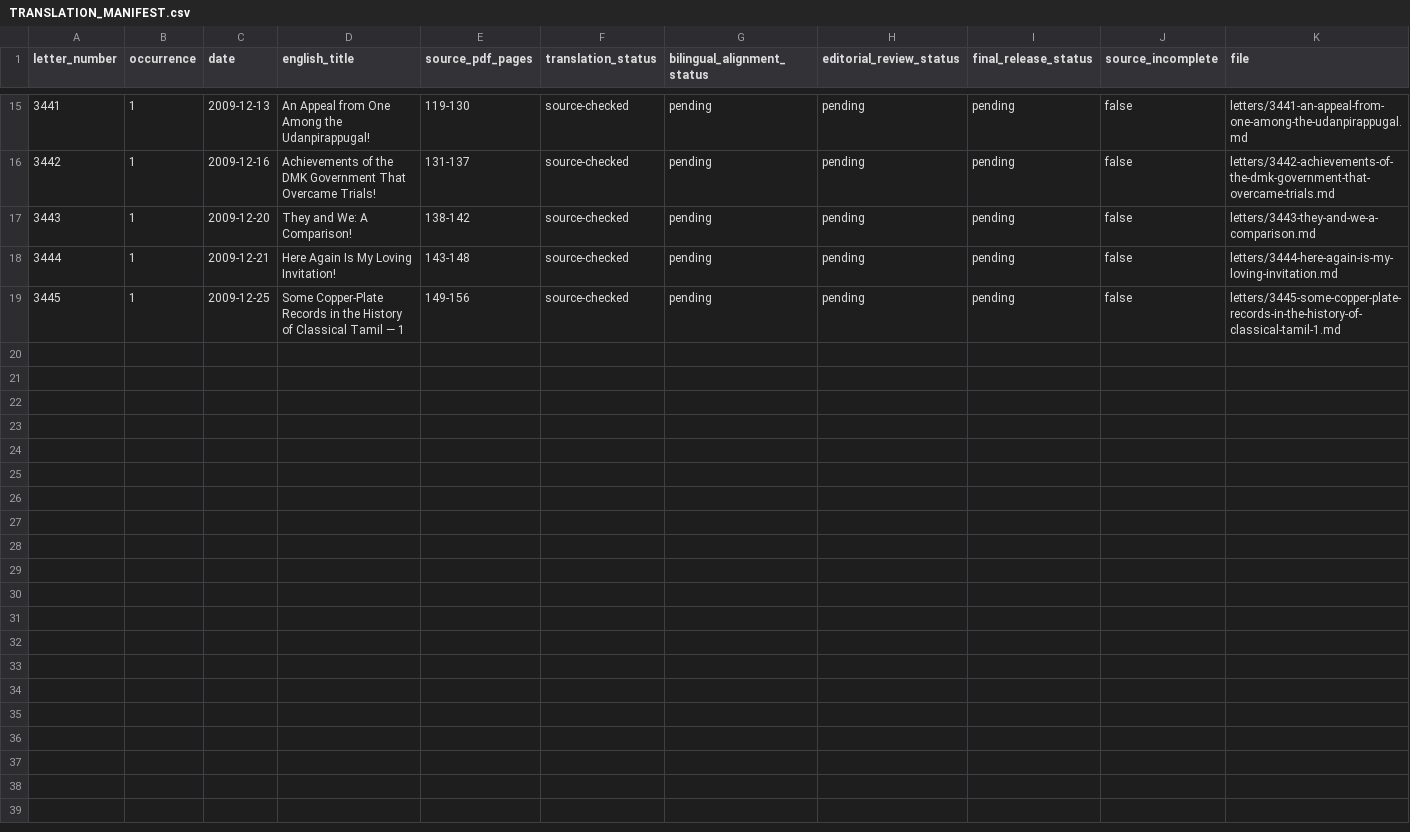
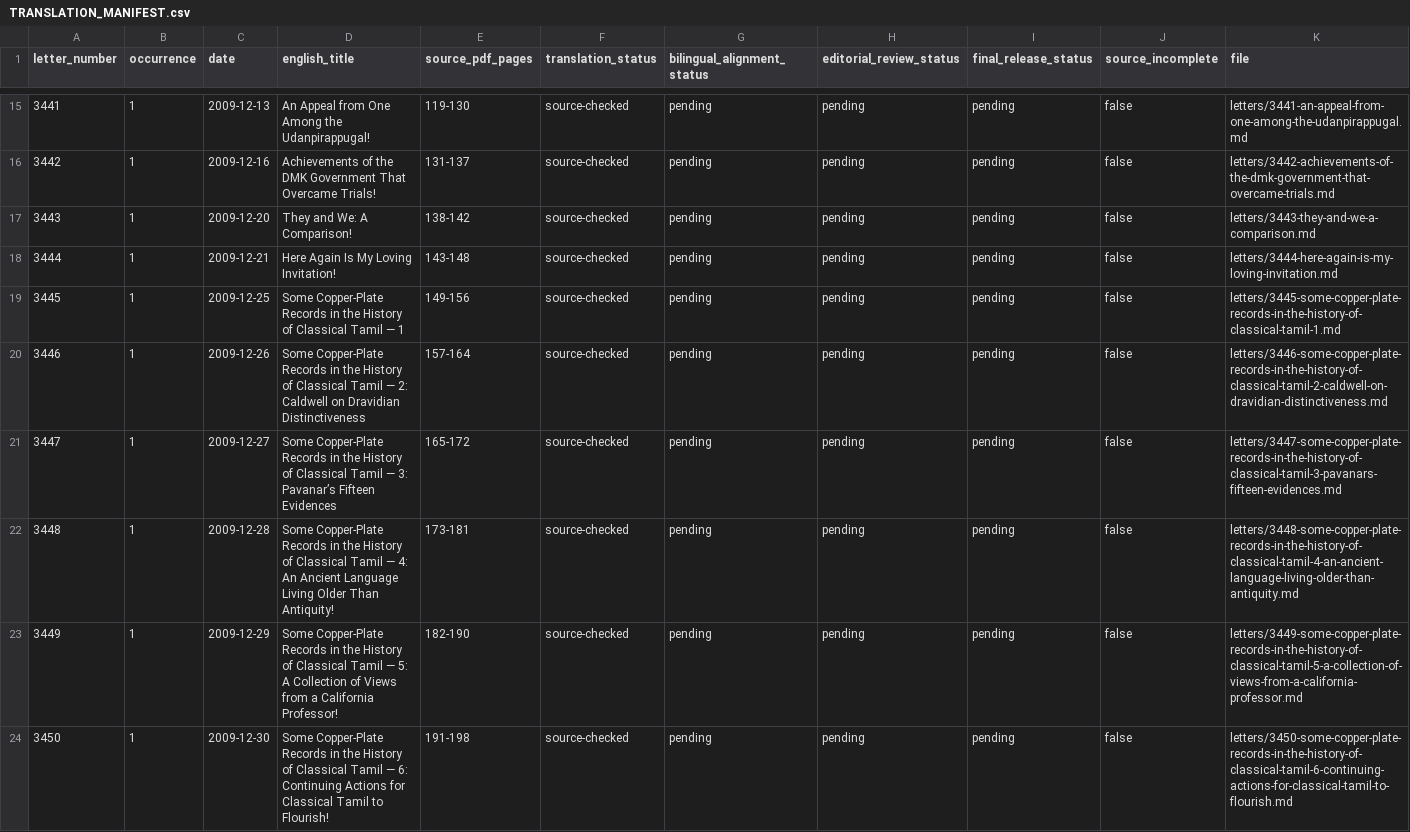
Before and after one commit to pugazg/kalaignar-murasoli-letters, a CSV file: volumes/volume-43/translations/en/TRANSLATION_MANIFEST.csv, drawn as a sheet; only a part is shown, gaps mark what is left out.

Commit message:
Translate Volume 43 Letters 3446-3450

```diff
--- a/volumes/volume-43/translations/en/TRANSLATION_MANIFEST.csv
+++ b/volumes/volume-43/translations/en/TRANSLATION_MANIFEST.csv
@@ -19 +19,6 @@ letter_number,occurrence,date,english_title,source_pdf_pages,translation_status,
 3445,1,2009-12-25,Some Copper-Plate Records in the History of Classical Tamil — 1,149-156,source-checked,pending,pending,pending,false,letters/3445-some-copper-plate-records-in-the-history-of-classical-tamil-1.md
+3446,1,2009-12-26,Some Copper-Plate Records in the History of Classical Tamil — 2: Caldwell on Dravidian Distinctiveness,157-164,source-checked,pending,pending,pending,false,letters/3446-some-copper-plate-records-in-the-history-of-classical-tamil-2-caldwell-on-dravidian-distinctiveness.md
+3447,1,2009-12-27,Some Copper-Plate Records in the History of Classical Tamil — 3: Pavanar’s Fifteen Evidences,165-172,source-checked,pending,pending,pending,false,letters/3447-some-copper-plate-records-in-the-history-of-classical-tamil-3-pavanars-fifteen-evidences.md
+3448,1,2009-12-28,Some Copper-Plate Records in the History of Classical Tamil — 4: An Ancient Language Living Older Than Antiquity!,173-181,source-checked,pending,pending,pending,false,letters/3448-some-copper-plate-records-in-the-history-of-classical-tamil-4-an-ancient-language-living-older-than-antiquity.md
+3449,1,2009-12-29,Some Copper-Plate Records in the History of Classical Tamil — 5: A Collection of Views from a California Professor!,182-190,source-checked,pending,pending,pending,false,letters/3449-some-copper-plate-records-in-the-history-of-classical-tamil-5-a-collection-of-views-from-a-california-professor.md
+3450,1,2009-12-30,Some Copper-Plate Records in the History of Classical Tamil — 6: Continuing Actions for Classical Tamil to Flourish!,191-198,source-checked,pending,pending,pending,false,letters/3450-some-copper-plate-records-in-the-history-of-classical-tamil-6-continuing-actions-for-classical-tamil-to-flourish.md
```
Also changed, not shown: 14 other files.
